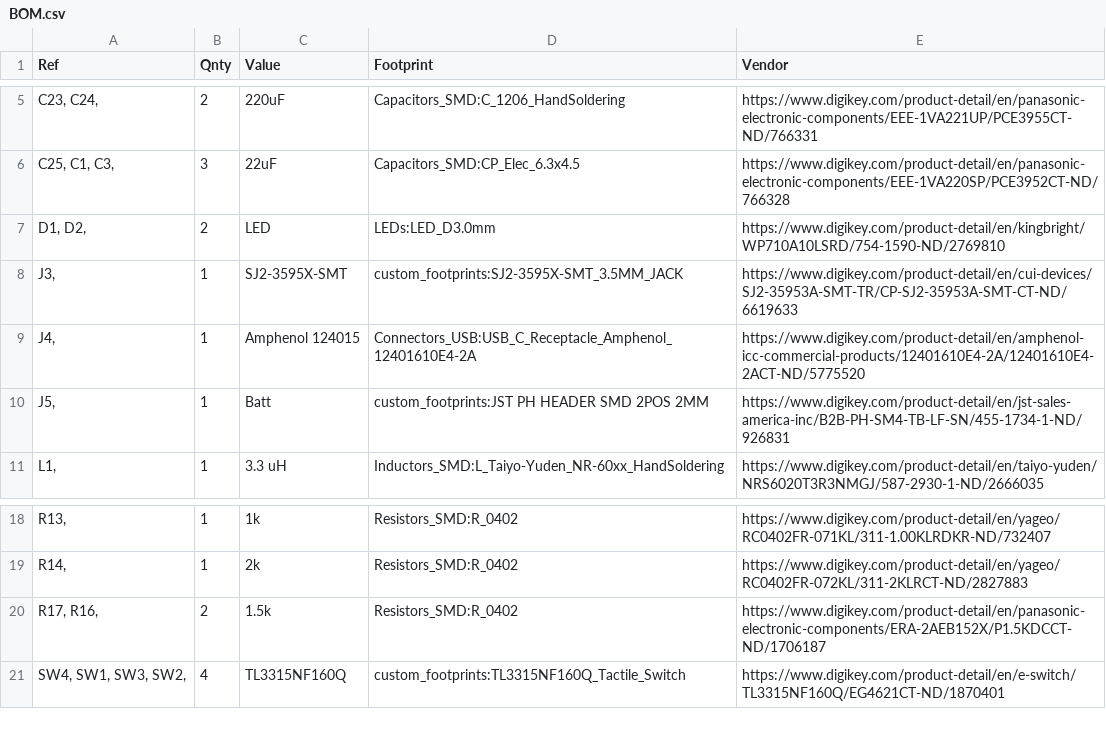
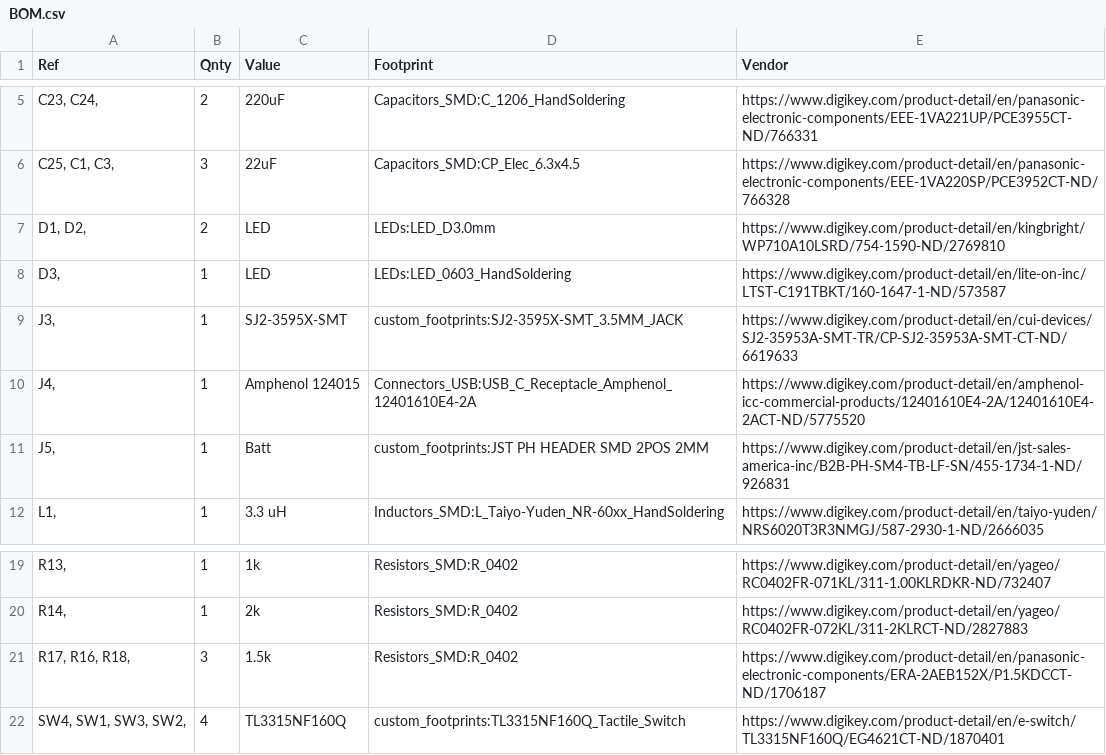
Before and after one commit to jbush001/HeadphoneGuitarPracticeAmp, a CSV file: logic_board/BOM.csv, drawn as a sheet; only a part is shown, gaps mark what is left out.

```diff
--- a/logic_board/BOM.csv
+++ b/logic_board/BOM.csv
@@ -7,2 +7,3 @@ Ref,Qnty,Value,Footprint,Vendor
 "D1, D2,",2,LED,LEDs:LED_D3.0mm,https://www.digikey.com/product-detail/en/kingbright/WP710A10LSRD/754-1590-ND/2769810
+"D3,",1,LED,LEDs:LED_0603_HandSoldering,https://www.digikey.com/product-detail/en/lite-on-inc/LTST-C191TBKT/160-1647-1-ND/573587
 "J3,",1,SJ2-3595X-SMT,custom_footprints:SJ2-3595X-SMT_3.5MM_JACK,https://www.digikey.com/product-detail/en/cui-devices/SJ2-35953A-SMT-TR/CP-SJ2-35953A-SMT-CT-ND/6619633
@@ -19,3 +20,3 @@ Ref,Qnty,Value,Footprint,Vendor
 "R14,",1,2k,Resistors_SMD:R_0402,https://www.digikey.com/product-detail/en/yageo/RC0402FR-072KL/311-2KLRCT-ND/2827883
-"R17, R16,",2,1.5k,Resistors_SMD:R_0402,https://www.digikey.com/product-detail/en/panasonic-electronic-components/ERA-2AEB152X/P1.5KDCCT-ND/1706187
+"R17, R16, R18,",3,1.5k,Resistors_SMD:R_0402,https://www.digikey.com/product-detail/en/panasonic-electronic-components/ERA-2AEB152X/P1.5KDCCT-ND/1706187
 "SW4, SW1, SW3, SW2,",4,TL3315NF160Q,custom_footprints:TL3315NF160Q_Tactile_Switch,https://www.digikey.com/product-detail/en/e-switch/TL3315NF160Q/EG4621CT-ND/1870401
```
Also changed, not shown: 4 other files.
